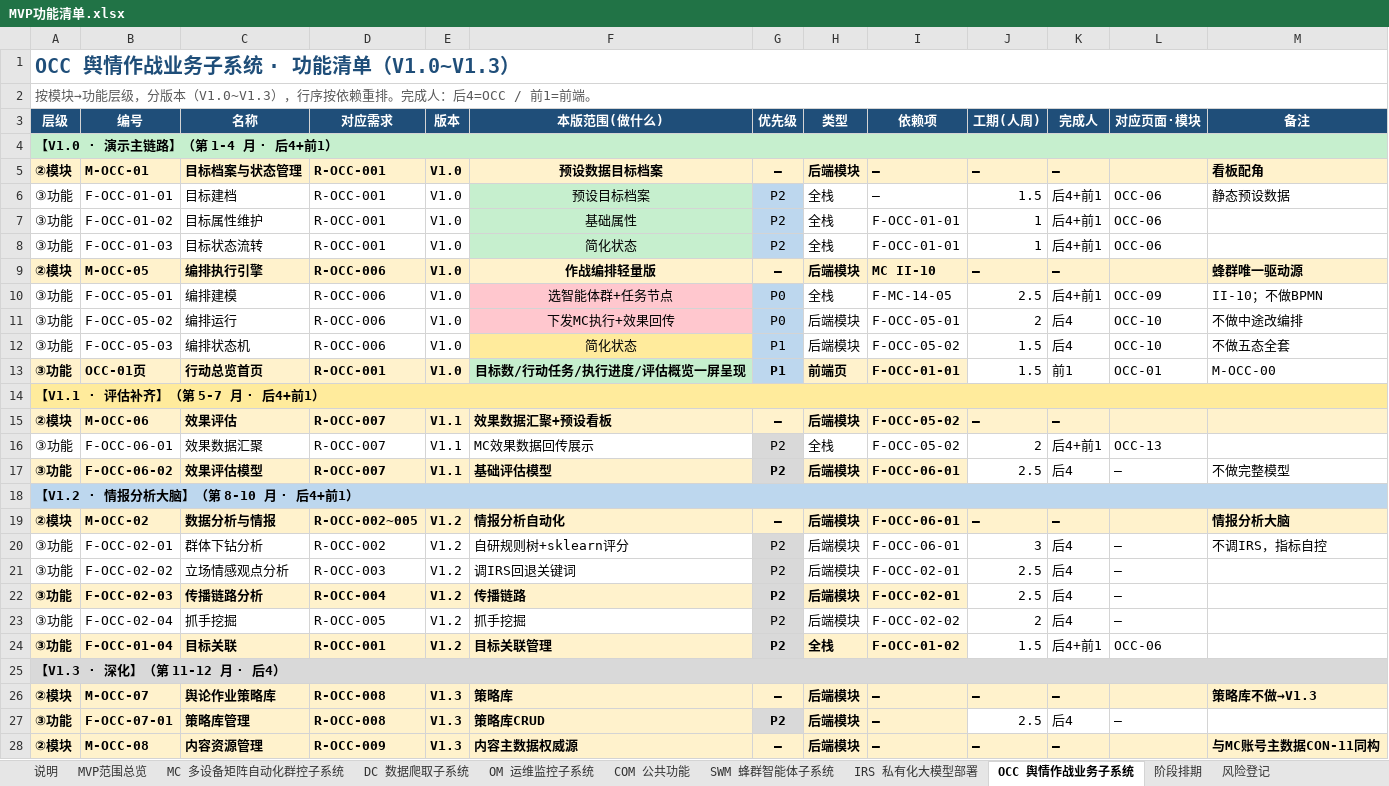
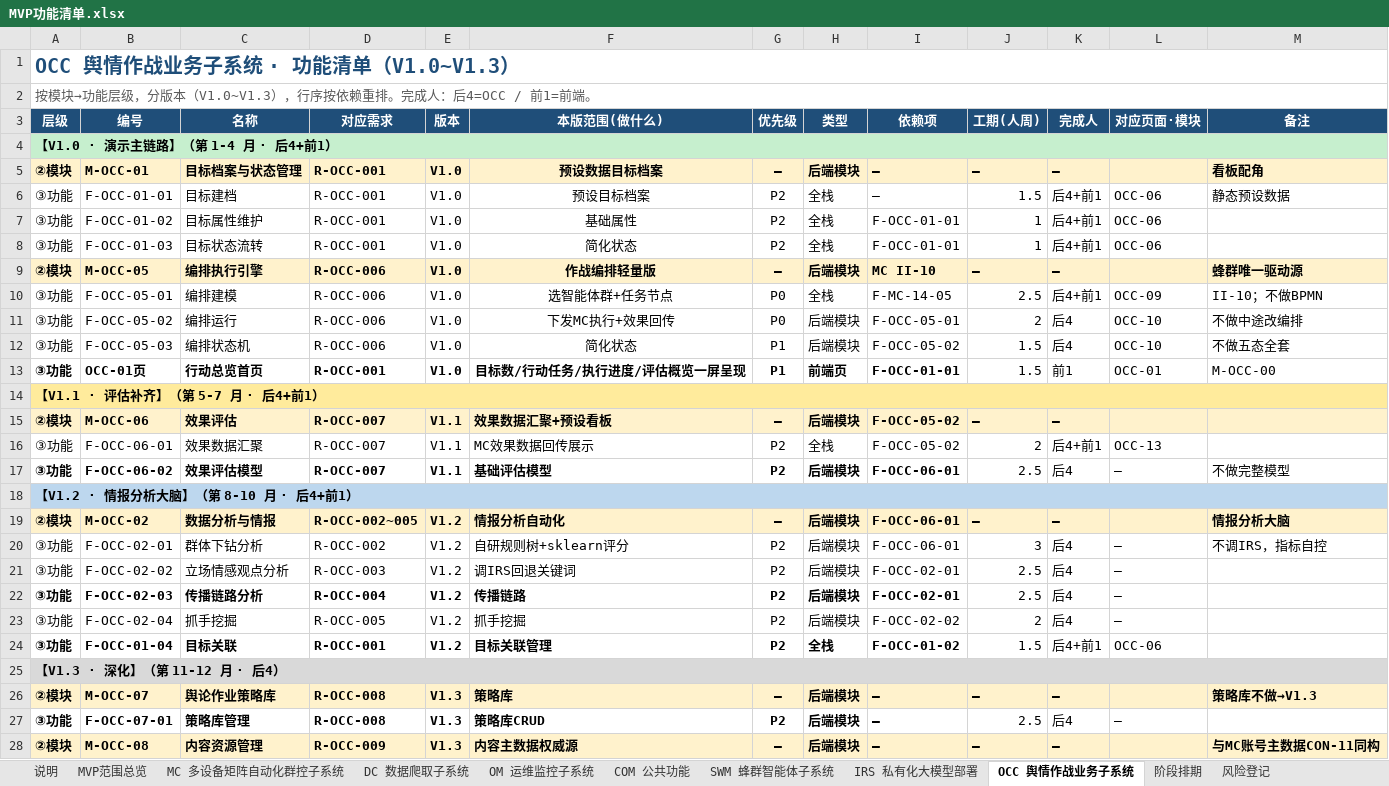
Before and after one commit to Sj-g/obsidian, an Excel workbook: 公司项目/认知作战/文档/MVP功能清单.xlsx, sheet OCC 舆情作战业务子系统, drawn as a sheet; only a part is shown; values as stored, in another font and other column widths than the file's, no borders; the diff covers the shown part only; the diff names each change by its address in the sheet, - before the commit and + after, or states it on an @@ line.

```diff
--- a/公司项目/认知作战/文档/MVP功能清单.xlsx (sheet OCC 舆情作战业务子系统)
+++ b/公司项目/认知作战/文档/MVP功能清单.xlsx (sheet OCC 舆情作战业务子系统)
-B4:E4 fill: #FFF2CC
+B4:E4 fill: none
-F4 fill: #C6EFCE
+F4 fill: none
-G4 fill: #BDD7EE
+G4 fill: none
-H4:I4 fill: #FFF2CC
+H4:I4 fill: none
-F6:F8 fill: #C6EFCE
+F6:F8 fill: none
-G6:G8 fill: #BDD7EE
+G6:G8 fill: none
-F10:F11 fill: #FFC7CE
+F10:F11 fill: none
-G10:G14 fill: #BDD7EE
+G10:G14 fill: none
-F12 fill: #FFEB9C
+F12 fill: none
-A13:E13 fill: #FFF2CC
+A13:E13 fill: none
-F13:F14 fill: #C6EFCE
+F13:F14 fill: none
-H13:I13 fill: #FFF2CC
+H13:I13 fill: none
-G16:G18 fill: #D9D9D9
+G16:G18 fill: none
-A17:F17 fill: #FFF2CC
+A17:F17 fill: none
-H17:I17 fill: #FFF2CC
+H17:I17 fill: none
-G20:G25 fill: #D9D9D9
+G20:G25 fill: none
-A22:F22 fill: #FFF2CC
+A22:F22 fill: none
-H22:I22 fill: #FFF2CC
+H22:I22 fill: none
-A24:F24 fill: #FFF2CC
+A24:F24 fill: none
-H24:I24 fill: #FFF2CC
+H24:I24 fill: none
-A27:F27 fill: #FFF2CC
+A27:F27 fill: none
-G27 fill: #D9D9D9
+G27 fill: none
-H27:I27 fill: #FFF2CC
+H27:I27 fill: none
```
Also changed, not shown: cell formats elsewhere in this sheet, sheet MC 多设备矩阵自动化群控子系统, sheet SWM 蜂群智能体子系统, sheet DC 数据爬取子系统, sheet COM 公共功能, sheet OM 运维监控子系统, sheet IRS 私有化大模型部署, 3 other files.
